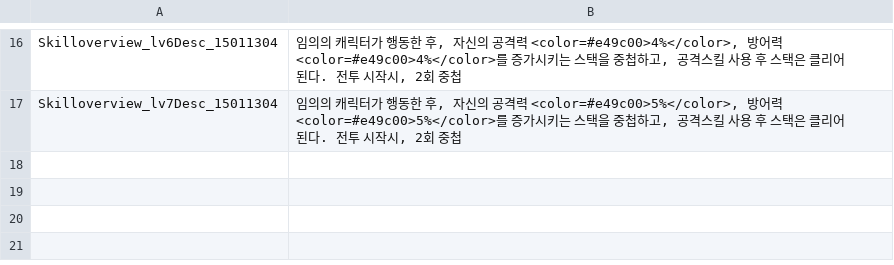
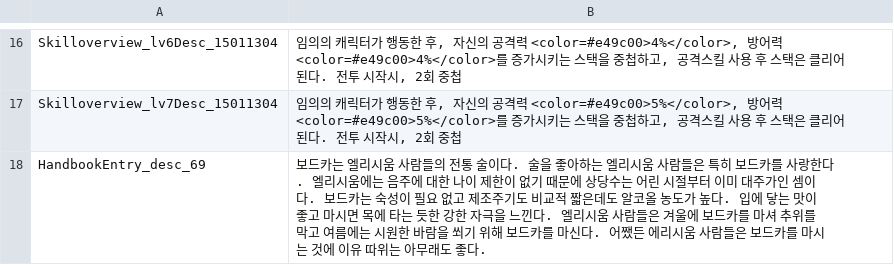
Before and after one commit to re4ever/AG_Translate_new, a TSV file: OverwriteText.tsv, drawn as a sheet; only a part is shown, gaps mark what is left out; the diff names each change by its address in the sheet, - before the commit and + after, or states it on an @@ line.

```diff
--- a/OverwriteText.tsv
+++ b/OverwriteText.tsv
+row 18: HandbookEntry_desc_69 | 보드카는 엘리시움 사람들의 전통 술이다. 술을 좋아하는 엘리시움 사람들은 특히 보드카를 사랑한다. 엘리시움에는 음주에 대한 나이 제한이 없기 때문에 상당수는 어린 시절부터 이미 대주가인 셈이다. 보드카는 숙성이 필요 없고 제조주기도 비교적 짧은데도 알코올 농도가 높다. 입에 닿는 맛이 좋고 마시면 목에 타는 듯한 강한 자극을 느낀다. 엘리시움 사람들은 겨울에 보드카를 마셔 추위를 막고 여름에는 시원한 바람을 쐬기 위해 보드카를 마신다. 어쨌든 에리시움 사람들은 보드카를 마시는 것에 이유 따위는 아무래도 좋다.
```
Also changed, not shown: Plot_CN_NameSheet.csv, Plot_JAP_NameSheet.csv, 38 other files.
